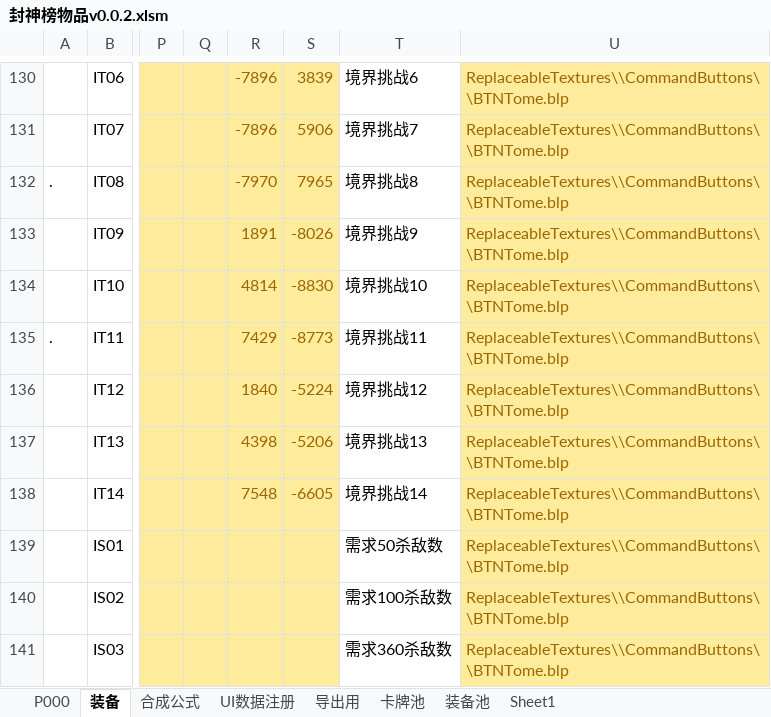
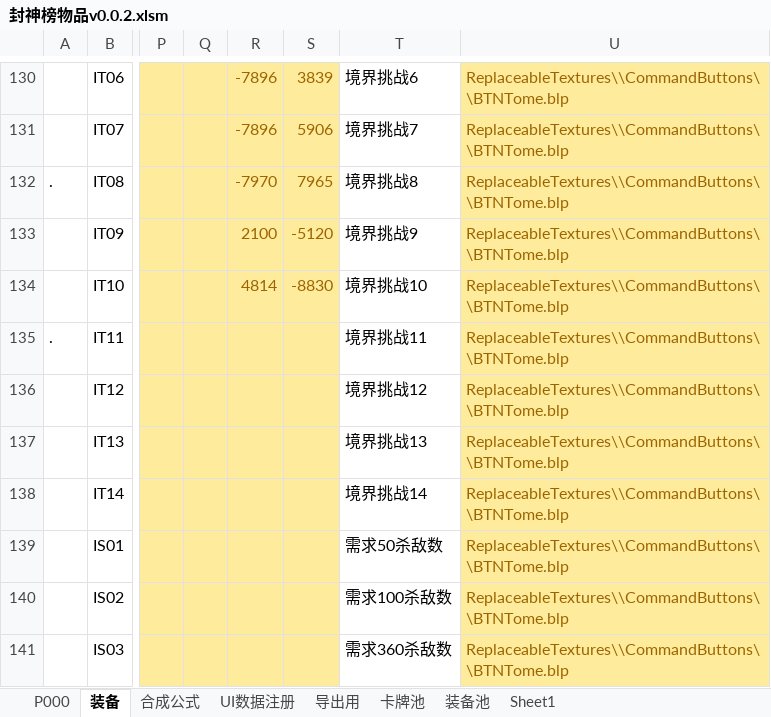
Before and after one commit to MageEgg/MageGame, an Excel workbook: 封神榜物品v0.0.2.xlsm, sheet 装备, drawn as a sheet; only a part is shown, gaps mark what is left out; values as stored, in another font and other column widths than the file's, no borders; the diff names each change by its address in the sheet, - before the commit and + after, or states it on an @@ line.

```diff
--- a/封神榜物品v0.0.2.xlsm (sheet 装备)
+++ b/封神榜物品v0.0.2.xlsm (sheet 装备)
-R133: 1891
+R133: 2100
-S133: -8026
+S133: -5120
-R135: 7429
+R135: (empty)
-S135: -8773
+S135: (empty)
-R136: 1840
+R136: (empty)
-S136: -5224
+S136: (empty)
-R137: 4398
+R137: (empty)
-S137: -5206
+S137: (empty)
-R138: 7548
+R138: (empty)
-S138: -6605
+S138: (empty)
```
Also changed, not shown: sheet UI数据注册, hidden cells, 1 other file.
